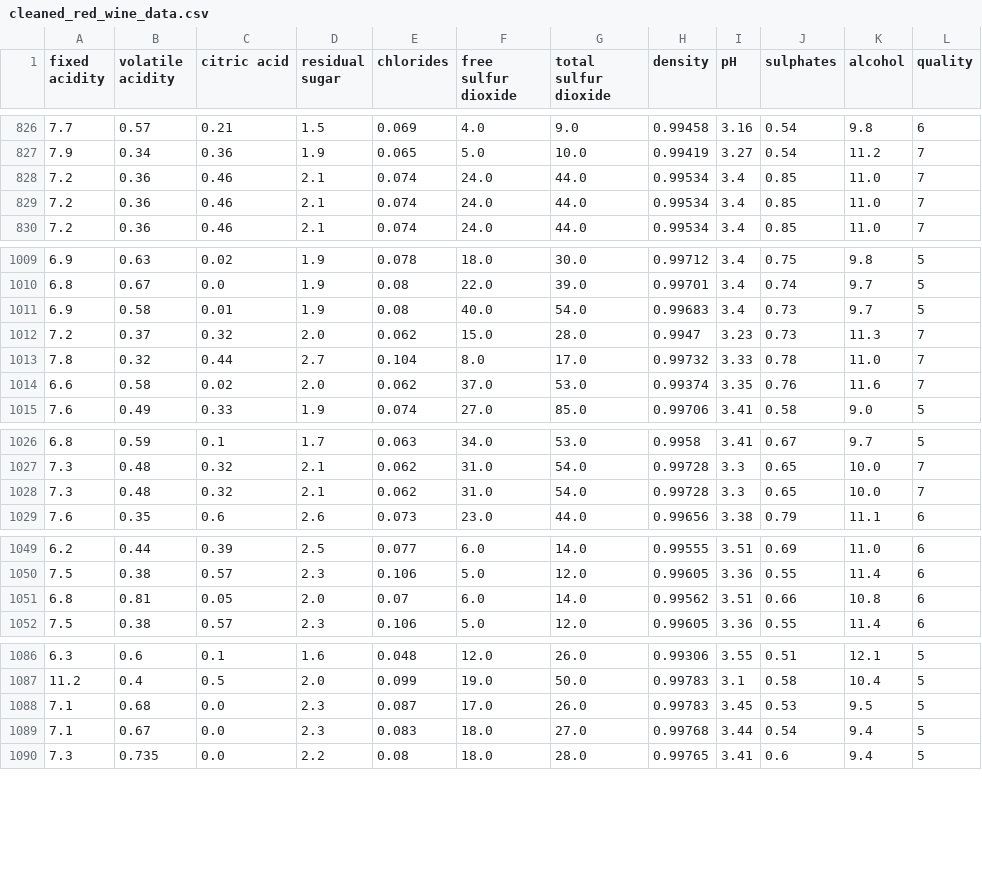
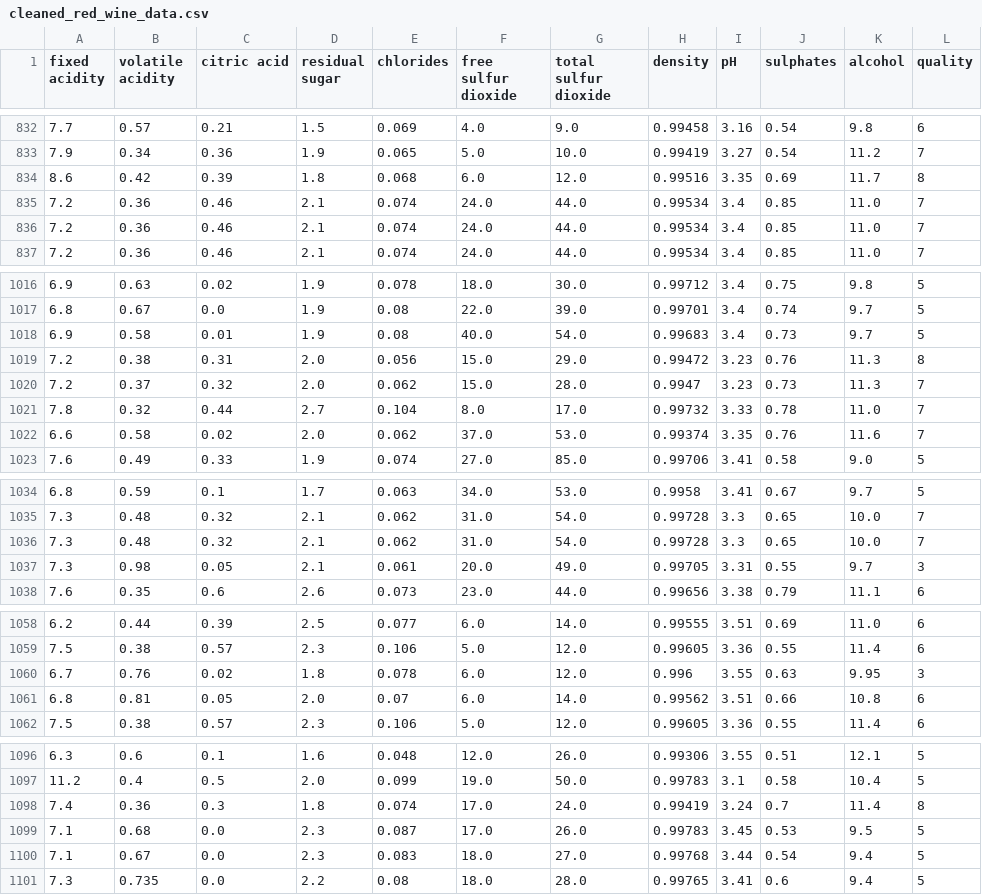
Before and after one commit to H-0526/Machine_Learning, a CSV file: data/processed_data/cleaned_red_wine_data.csv, drawn as a sheet; only a part is shown, gaps mark what is left out; the diff covers the shown part only; the diff names each change by its address in the sheet, - before the commit and + after, or states it on an @@ line.

```diff
--- a/data/processed_data/cleaned_red_wine_data.csv
+++ b/data/processed_data/cleaned_red_wine_data.csv
+row 834: 8.6 | 0.42 | 0.39 | 1.8 | 0.068 | 6.0 | 12.0 | 0.99516 | 3.35 | 0.69 | 11.7 | 8
+row 1019: 7.2 | 0.38 | 0.31 | 2.0 | 0.056 | 15.0 | 29.0 | 0.99472 | 3.23 | 0.76 | 11.3 | 8
+row 1037: 7.3 | 0.98 | 0.05 | 2.1 | 0.061 | 20.0 | 49.0 | 0.99705 | 3.31 | 0.55 | 9.7 | 3
+row 1060: 6.7 | 0.76 | 0.02 | 1.8 | 0.078 | 6.0 | 12.0 | 0.996 | 3.55 | 0.63 | 9.95 | 3
+row 1098: 7.4 | 0.36 | 0.3 | 1.8 | 0.074 | 17.0 | 24.0 | 0.99419 | 3.24 | 0.7 | 11.4 | 8
```
Also changed, not shown: 6 added rows elsewhere in this file, 28 other files.
